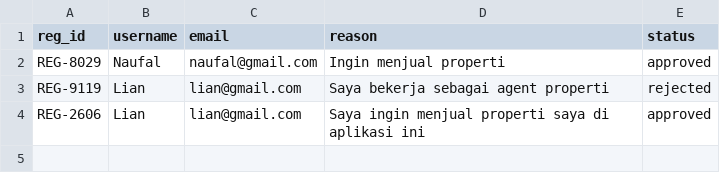
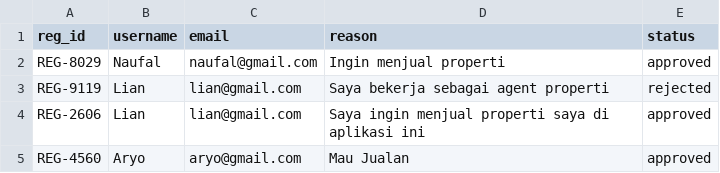
Before and after one commit to Liann-dev/GeoEstate, a CSV file: data/sellreg.csv, drawn as a sheet; the diff names each change by its address in the sheet, - before the commit and + after, or states it on an @@ line.

```diff
--- a/data/sellreg.csv
+++ b/data/sellreg.csv
+row 5: REG-4560 | Aryo | aryo@gmail.com | Mau Jualan | approved
```
Also changed, not shown: data/biodata.csv, data/notifikasi.csv, 18 other files.
